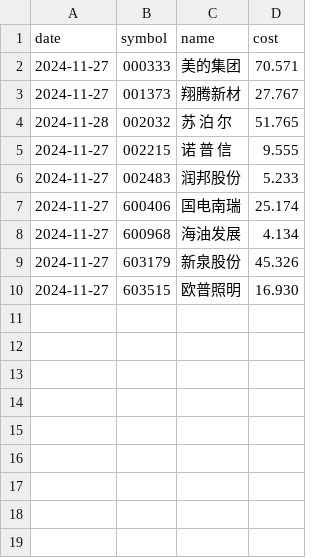
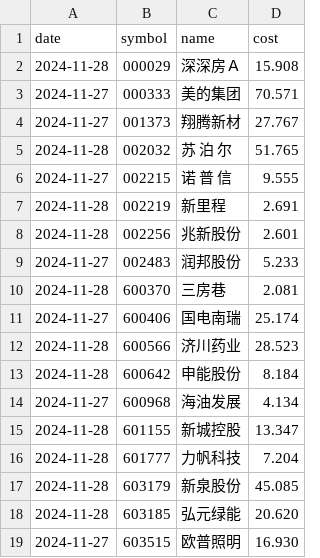
Before and after one commit to enzohe36/quant, a CSV file: portfolio.csv, drawn as a sheet.

```diff
--- a/portfolio.csv
+++ b/portfolio.csv
@@ -1,2 +1,3 @@
 date,symbol,name,cost
+2024-11-28,000029,深深房Ａ,15.908
 2024-11-27,000333,美的集团,70.571
@@ -5,6 +6,14 @@ date,symbol,name,cost
 2024-11-27,002215,诺 普 信, 9.555
+2024-11-28,002219,新里程, 2.691
+2024-11-28,002256,兆新股份, 2.601
 2024-11-27,002483,润邦股份, 5.233
+2024-11-28,600370,三房巷, 2.081
 2024-11-27,600406,国电南瑞,25.174
+2024-11-28,600566,济川药业,28.523
+2024-11-28,600642,申能股份, 8.184
 2024-11-27,600968,海油发展, 4.134
-2024-11-27,603179,新泉股份,45.326
+2024-11-28,601155,新城控股,13.347
+2024-11-28,601777,力帆科技, 7.204
+2024-11-28,603179,新泉股份,45.085
+2024-11-28,603185,弘元绿能,20.620
 2024-11-27,603515,欧普照明,16.930
```
Also changed, not shown: param.csv, 7 other files.
